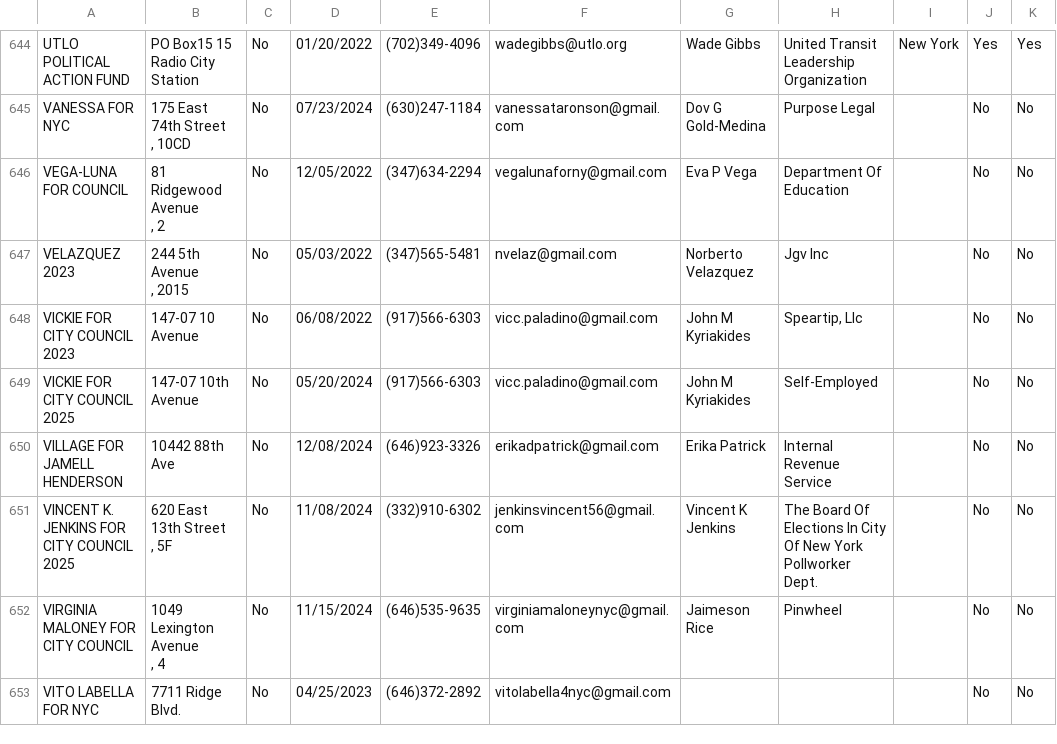
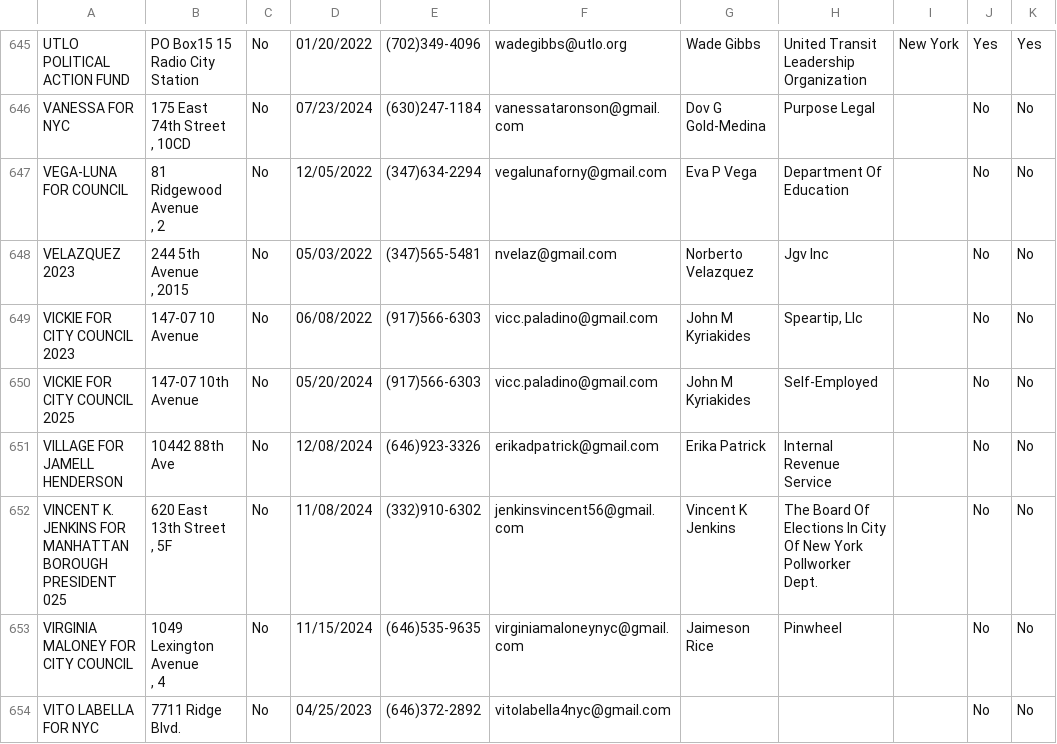
Before and after one commit to fedex1/campaign-tracker, a CSV file: committees.csv, drawn as a sheet; only a part is shown, gaps mark what is left out; addresses are those after the commit; the diff covers the shown part only; the diff names each change by its address in the sheet, - before the commit and + after, or states it on an @@ line.

```diff
--- a/committees.csv
+++ b/committees.csv
-A652: …JENKINS FOR CITY COUNCIL 2025
+A652: …JENKINS FOR MANHATTAN BOROUGH PRESIDENT 025
```
Also changed, not shown: 1 added row and 12 edited cells elsewhere in this file, nyccfb_info_public_reports_candidate_25.htm.csv, nyccfb_info_public_reports_pclt_25.htm.csv, 1 other file.
